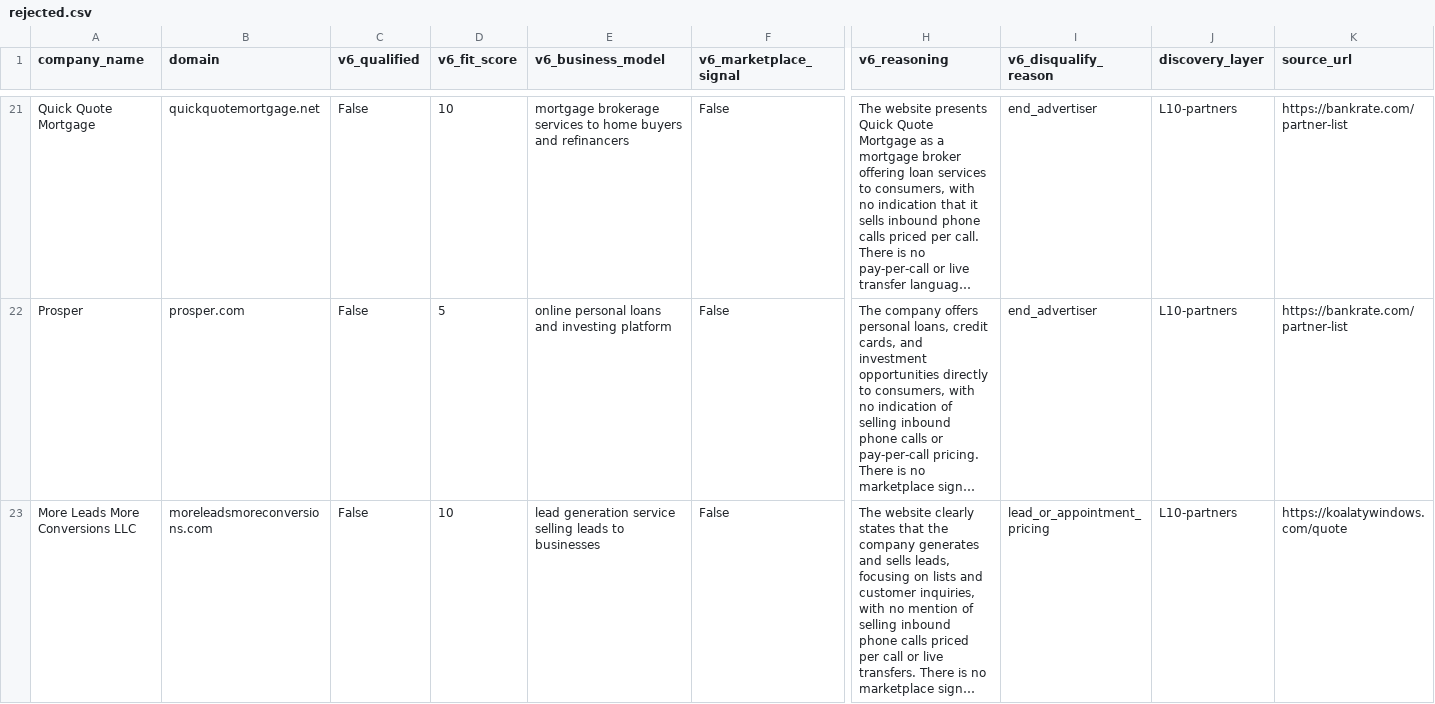
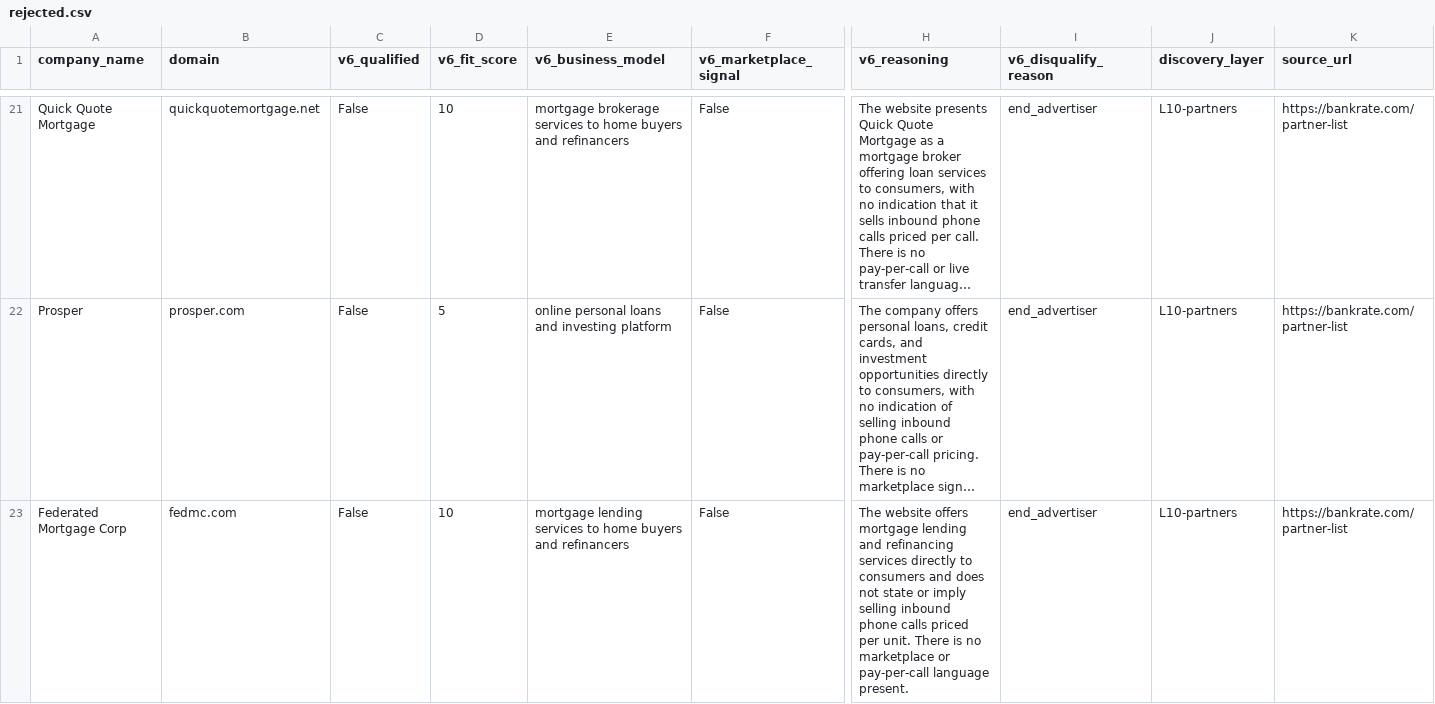
Before and after one commit to qasimovski/ppc-daily, a CSV file: out/2026-09-13/rejected.csv, drawn as a sheet; only a part is shown, gaps mark what is left out; the shorter side is filled out with more unchanged rows; long unchanged cells end in …; rows hold the shown columns only; the diff covers the shown part only; the diff names each change by its address in the sheet, - before the commit and + after, or states it on an @@ line.

```diff
--- a/out/2026-09-13/rejected.csv
+++ b/out/2026-09-13/rejected.csv
+row 23: Federated Mortgage Corp | fedmc.com | False | 10 | mortgage lending services to home buyers and refinancers | False | The website offers mortgage lending and refinancing services directly to consumers and does not state or imply selling inbound phone calls priced per unit. There is no marketplace or pay-per-call language present. | end_advertiser | L10-partners | https://bankrate.com/partner-list
```
Also changed, not shown: 4 added rows elsewhere in this file, 5 other files.
